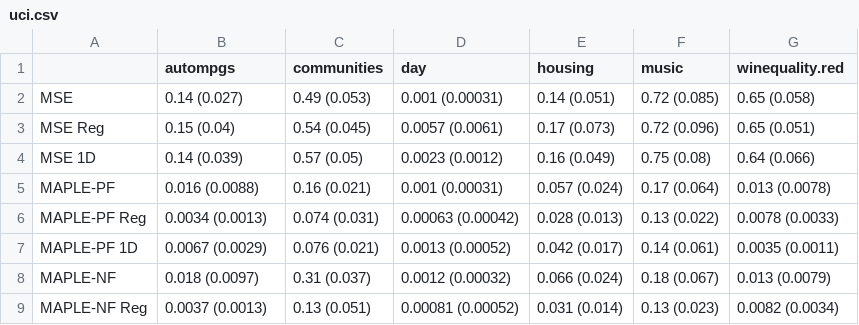
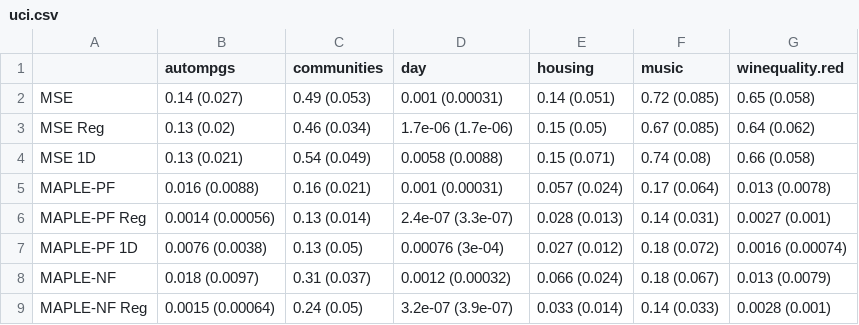
Before and after one commit to GDPlumb/ExpO, a CSV file: UCI-compare/uci.csv, drawn as a sheet; only a part is shown; the diff covers the shown part only.

```diff
--- a/UCI-compare/uci.csv
+++ b/UCI-compare/uci.csv
@@ -2,8 +2,8 @@
 "MSE","0.14 (0.027)","0.49 (0.053)","0.001 (0.00031)","0.14 (0.051)","0.72 (0.085)","0.65 (0.058)"
-"MSE Reg","0.15 (0.04)","0.54 (0.045)","0.0057 (0.0061)","0.17 (0.073)","0.72 (0.096)","0.65 (0.051)"
-"MSE 1D","0.14 (0.039)","0.57 (0.05)","0.0023 (0.0012)","0.16 (0.049)","0.75 (0.08)","0.64 (0.066)"
+"MSE Reg","0.13 (0.02)","0.46 (0.034)","1.7e-06 (1.7e-06)","0.15 (0.05)","0.67 (0.085)","0.64 (0.062)"
+"MSE 1D","0.13 (0.021)","0.54 (0.049)","0.0058 (0.0088)","0.15 (0.071)","0.74 (0.08)","0.66 (0.058)"
 "MAPLE-PF","0.016 (0.0088)","0.16 (0.021)","0.001 (0.00031)","0.057 (0.024)","0.17 (0.064)","0.013 (0.0078)"
-"MAPLE-PF Reg","0.0034 (0.0013)","0.074 (0.031)","0.00063 (0.00042)","0.028 (0.013)","0.13 (0.022)","0.0078 (0.0033)"
-"MAPLE-PF 1D","0.0067 (0.0029)","0.076 (0.021)","0.0013 (0.00052)","0.042 (0.017)","0.14 (0.061)","0.0035 (0.0011)"
+"MAPLE-PF Reg","0.0014 (0.00056)","0.13 (0.014)","2.4e-07 (3.3e-07)","0.028 (0.013)","0.14 (0.031)","0.0027 (0.001)"
+"MAPLE-PF 1D","0.0076 (0.0038)","0.13 (0.05)","0.00076 (3e-04)","0.027 (0.012)","0.18 (0.072)","0.0016 (0.00074)"
 "MAPLE-NF","0.018 (0.0097)","0.31 (0.037)","0.0012 (0.00032)","0.066 (0.024)","0.18 (0.067)","0.013 (0.0079)"
-"MAPLE-NF Reg","0.0037 (0.0013)","0.13 (0.051)","0.00081 (0.00052)","0.031 (0.014)","0.13 (0.023)","0.0082 (0.0034)"
+"MAPLE-NF Reg","0.0015 (0.00064)","0.24 (0.05)","3.2e-07 (3.9e-07)","0.033 (0.014)","0.14 (0.033)","0.0028 (0.001)"
```
Also changed, not shown: 54 edited cells elsewhere in this file, UCI-LF/results_mean.csv, UCI-LF/results_sd.csv, 11 other files.
